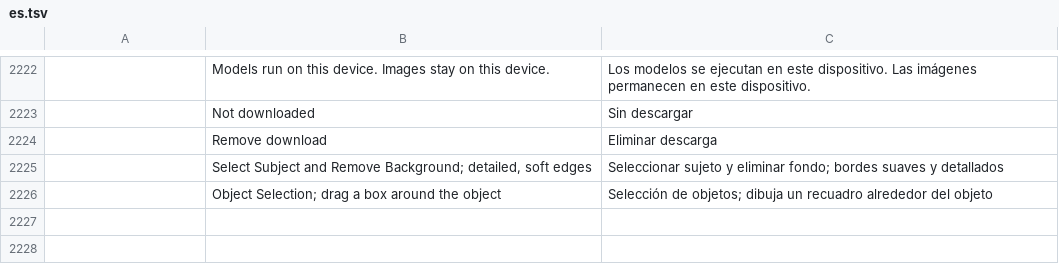
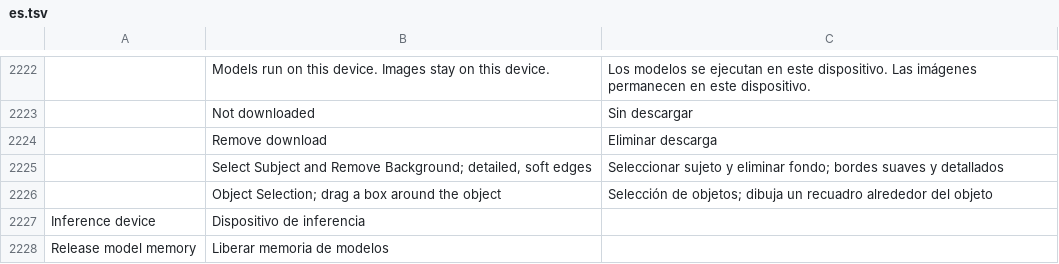
Before and after one commit to Puchi462/photocraftsmartfeatures, a TSV file: crates/ui-egui/src/i18n/es.tsv, drawn as a sheet; only a part is shown, gaps mark what is left out; the diff names each change by its address in the sheet, - before the commit and + after, or states it on an @@ line.

```diff
--- a/crates/ui-egui/src/i18n/es.tsv
+++ b/crates/ui-egui/src/i18n/es.tsv
+row 2227: Inference device | Dispositivo de inferencia
+row 2228: Release model memory | Liberar memoria de modelos
```
Also changed, not shown: crates/ui-egui/src/i18n/cs.tsv, crates/ui-egui/src/i18n/de.tsv, 21 other files.
